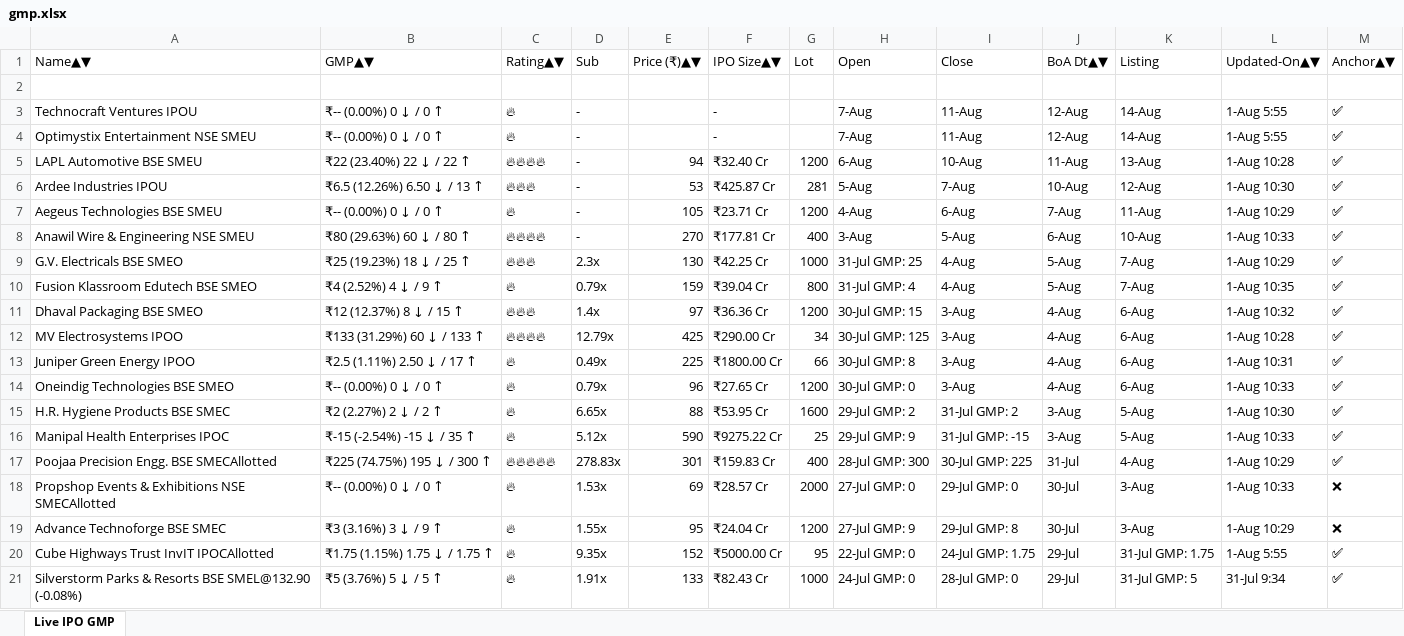
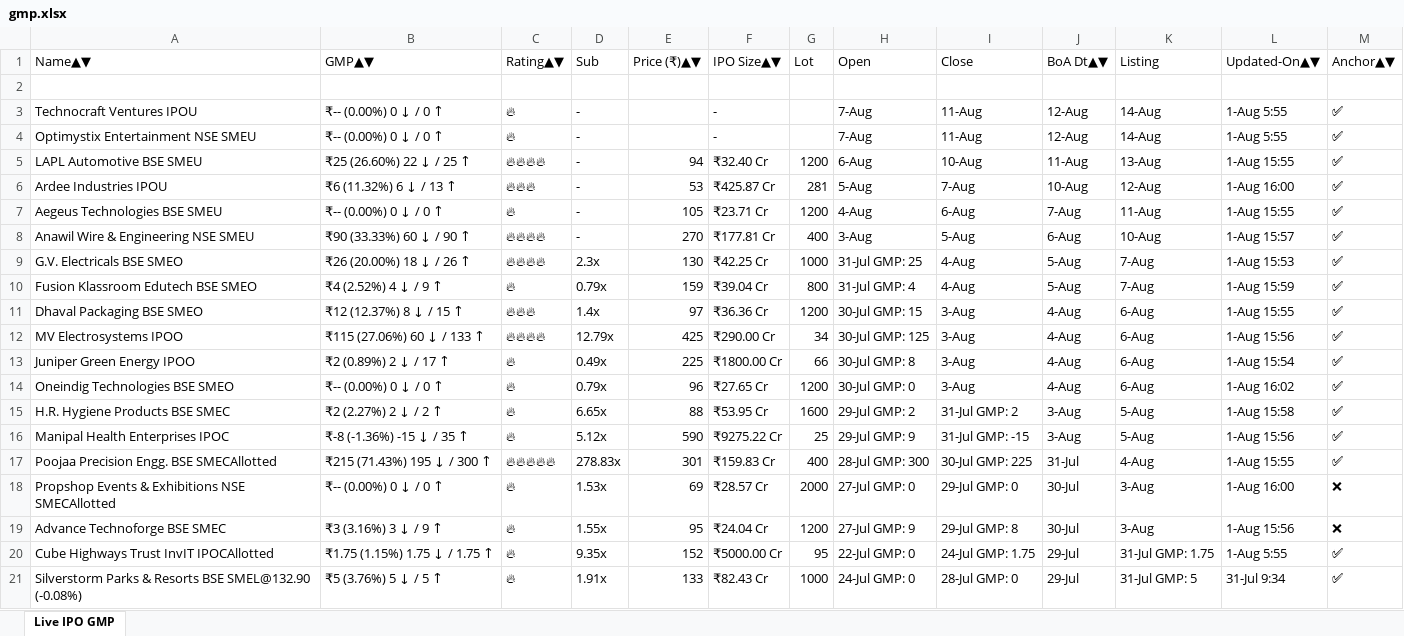
Before and after one commit to ayushpdkushwaha1/ipo-gmp-bot, an Excel workbook: files/gmp.xlsx, sheet Live IPO GMP, drawn as a sheet; only a part is shown; values as stored, in another font and other column widths than the file's, no borders; the diff names each change by its address in the sheet, - before the commit and + after, or states it on an @@ line.

```diff
--- a/files/gmp.xlsx (sheet Live IPO GMP)
+++ b/files/gmp.xlsx (sheet Live IPO GMP)
-B5 (GMP▲▼): ₹22 (23.40%) 22 ↓ / 22 ↑
+B5 (GMP▲▼): ₹25 (26.60%) 22 ↓ / 25 ↑
-L5 (Updated-On▲▼): 1-Aug 10:28
+L5 (Updated-On▲▼): 1-Aug 15:55
-B6 (GMP▲▼): ₹6.5 (12.26%) 6.50 ↓ / 13 ↑
+B6 (GMP▲▼): ₹6 (11.32%) 6 ↓ / 13 ↑
-L6 (Updated-On▲▼): 1-Aug 10:30
+L6 (Updated-On▲▼): 1-Aug 16:00
-L7 (Updated-On▲▼): 1-Aug 10:29
+L7 (Updated-On▲▼): 1-Aug 15:55
-B8 (GMP▲▼): ₹80 (29.63%) 60 ↓ / 80 ↑
+B8 (GMP▲▼): ₹90 (33.33%) 60 ↓ / 90 ↑
-L8 (Updated-On▲▼): 1-Aug 10:33
+L8 (Updated-On▲▼): 1-Aug 15:57
-B9 (GMP▲▼): ₹25 (19.23%) 18 ↓ / 25 ↑
+B9 (GMP▲▼): ₹26 (20.00%) 18 ↓ / 26 ↑
-C9 (Rating▲▼): 🔥🔥🔥
+C9 (Rating▲▼): 🔥🔥🔥🔥
-L9 (Updated-On▲▼): 1-Aug 10:29
+L9 (Updated-On▲▼): 1-Aug 15:53
-L10 (Updated-On▲▼): 1-Aug 10:35
+L10 (Updated-On▲▼): 1-Aug 15:59
-L11 (Updated-On▲▼): 1-Aug 10:32
+L11 (Updated-On▲▼): 1-Aug 15:55
-B12 (GMP▲▼): ₹133 (31.29%) 60 ↓ / 133 ↑
+B12 (GMP▲▼): ₹115 (27.06%) 60 ↓ / 133 ↑
-L12 (Updated-On▲▼): 1-Aug 10:28
+L12 (Updated-On▲▼): 1-Aug 15:56
-B13 (GMP▲▼): ₹2.5 (1.11%) 2.50 ↓ / 17 ↑
+B13 (GMP▲▼): ₹2 (0.89%) 2 ↓ / 17 ↑
-L13 (Updated-On▲▼): 1-Aug 10:31
+L13 (Updated-On▲▼): 1-Aug 15:54
-L14 (Updated-On▲▼): 1-Aug 10:33
+L14 (Updated-On▲▼): 1-Aug 16:02
-L15 (Updated-On▲▼): 1-Aug 10:30
+L15 (Updated-On▲▼): 1-Aug 15:58
-B16 (GMP▲▼): ₹-15 (-2.54%) -15 ↓ / 35 ↑
+B16 (GMP▲▼): ₹-8 (-1.36%) -15 ↓ / 35 ↑
-L16 (Updated-On▲▼): 1-Aug 10:33
+L16 (Updated-On▲▼): 1-Aug 15:56
-B17 (GMP▲▼): ₹225 (74.75%) 195 ↓ / 300 ↑
+B17 (GMP▲▼): ₹215 (71.43%) 195 ↓ / 300 ↑
-L17 (Updated-On▲▼): 1-Aug 10:29
+L17 (Updated-On▲▼): 1-Aug 15:55
-L18 (Updated-On▲▼): 1-Aug 10:33
+L18 (Updated-On▲▼): 1-Aug 16:00
-L19 (Updated-On▲▼): 1-Aug 10:29
+L19 (Updated-On▲▼): 1-Aug 15:56
```
Also changed, not shown: files/Mainboard_IPOs.xlsx, files/SME_IPOs.xlsx, 2 other files.
